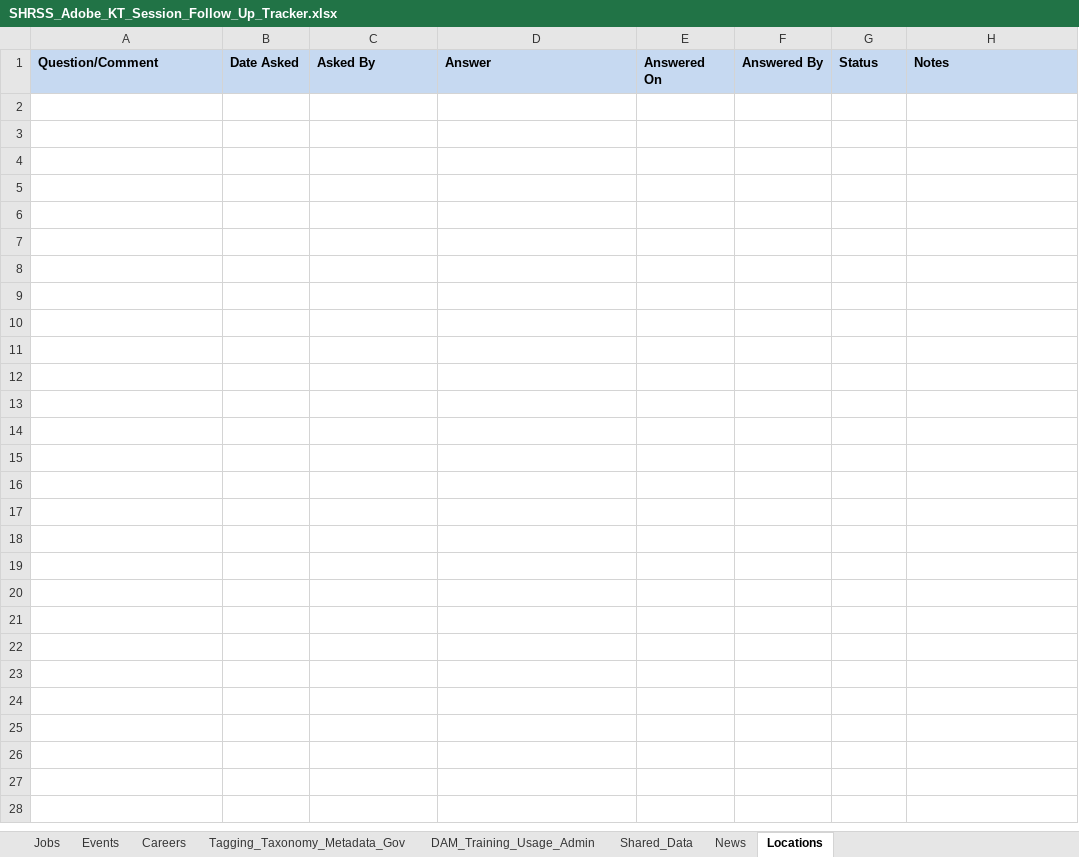
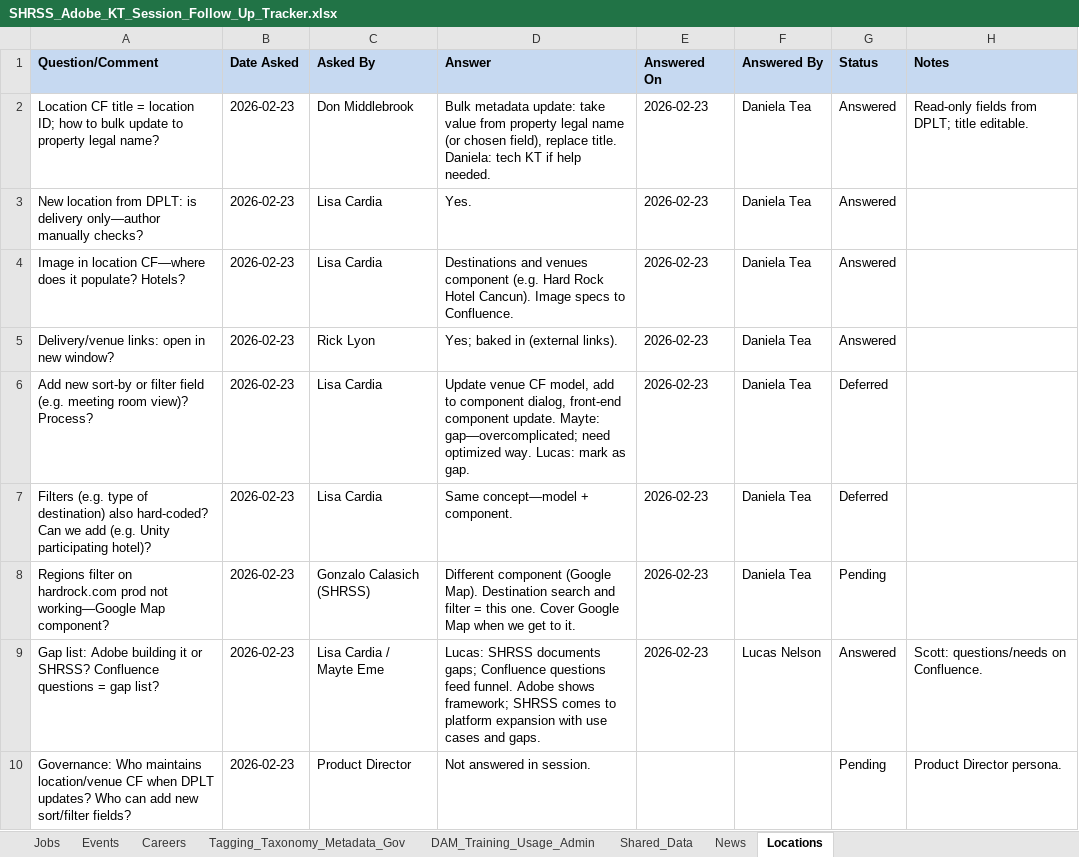
Before and after one commit to andy-lambert/shrss-knowledge-transfer, an Excel workbook: KT_Session_Question_Analysis/SHRSS_Adobe_KT_Session_Follow_Up_Tracker.xlsx, sheet Locations, drawn as a sheet; values as stored, in another font and other column widths than the file's, no borders; the diff names each change by its address in the sheet, - before the commit and + after, or states it on an @@ line.

Commit message:
Cursor session analysis artifacts

```diff
--- a/KT_Session_Question_Analysis/SHRSS_Adobe_KT_Session_Follow_Up_Tracker.xlsx (sheet Locations)
+++ b/KT_Session_Question_Analysis/SHRSS_Adobe_KT_Session_Follow_Up_Tracker.xlsx (sheet Locations)
+row 2: Location CF title = location ID; how to bulk update to property legal name? | 2026-02-23 | Don Middlebrook | Bulk metadata update: take value from property legal name (or chosen field), replace title. Daniela: tech KT if help needed. | 2026-02-23 | Daniela Tea | Answered | Read-only fields from DPLT; title editable.
+row 3: New location from DPLT: is delivery only—author manually checks? | 2026-02-23 | Lisa Cardia | Yes. | 2026-02-23 | Daniela Tea | Answered
+row 4: Image in location CF—where does it populate? Hotels? | 2026-02-23 | Lisa Cardia | Destinations and venues component (e.g. Hard Rock Hotel Cancun). Image specs to Confluence. | 2026-02-23 | Daniela Tea | Answered
+row 5: Delivery/venue links: open in new window? | 2026-02-23 | Rick Lyon | Yes; baked in (external links). | 2026-02-23 | Daniela Tea | Answered
+row 6: Add new sort-by or filter field (e.g. meeting room view)? Process? | 2026-02-23 | Lisa Cardia | Update venue CF model, add to component dialog, front-end component update. Mayte: gap—overcomplicated; need optimized way. Lucas: mark as gap. | 2026-02-23 | Daniela Tea | Deferred
+row 7: Filters (e.g. type of destination) also hard-coded? Can we add (e.g. Unity participating hotel)? | 2026-02-23 | Lisa Cardia | Same concept—model + component. | 2026-02-23 | Daniela Tea | Deferred
+row 8: Regions filter on hardrock.com prod not working—Google Map component? | 2026-02-23 | Gonzalo Calasich (SHRSS) | Different component (Google Map). Destination search and filter = this one. Cover Google Map when we get to it. | 2026-02-23 | Daniela Tea | Pending
+row 9: Gap list: Adobe building it or SHRSS? Confluence questions = gap list? | 2026-02-23 | Lisa Cardia / Mayte Eme | Lucas: SHRSS documents gaps; Confluence questions feed funnel. Adobe shows framework; SHRSS comes to platform expansion with use cases and gaps. | 2026-02-23 | Lucas Nelson | Answered | Scott: questions/needs on Confluence.
+row 10: Governance: Who maintains location/venue CF when DPLT updates? Who can add new sort/filter fields? | 2026-02-23 | Product Director | Not answered in session. |  |  | Pending | Product Director persona.
```
Also changed, not shown: sheet Careers, sheet Events, sheet Tagging_Taxonomy_Metadata_Gov, sheet DAM_Training_Usage_Admin, sheet News, sheet Shared_Data, 10 other files.
